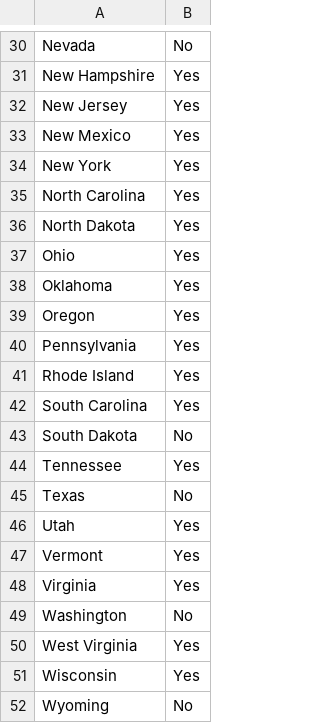
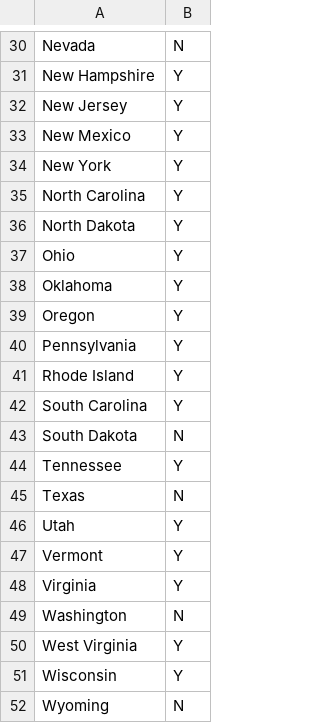
Before and after one commit to deshowa/StatesWithIncomeTax, a CSV file: States_HasStateIncomeTax.csv, drawn as a sheet; only a part is shown, gaps mark what is left out; the diff covers the shown part only; the diff names each change by its address in the sheet, - before the commit and + after, or states it on an @@ line.

```diff
--- a/States_HasStateIncomeTax.csv
+++ b/States_HasStateIncomeTax.csv
-B30: No
+B30: N
-B31:B42: Yes
+B31:B42: Y
-B43: No
+B43: N
-B44: Yes
+B44: Y
-B45: No
+B45: N
-B46:B48: Yes
+B46:B48: Y
-B49: No
+B49: N
-B50:B51: Yes
+B50:B51: Y
-B52: No
+B52: N
```
Also changed, not shown: 28 edited cells elsewhere in this file, 1 other file.
